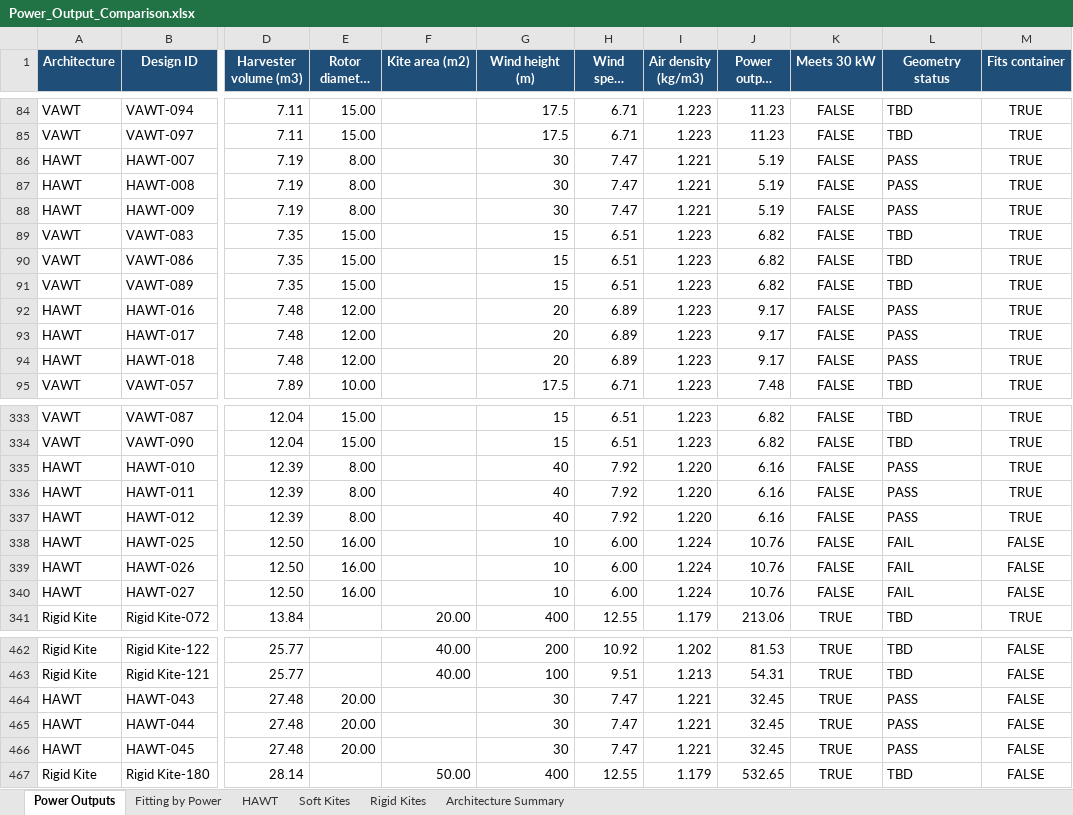
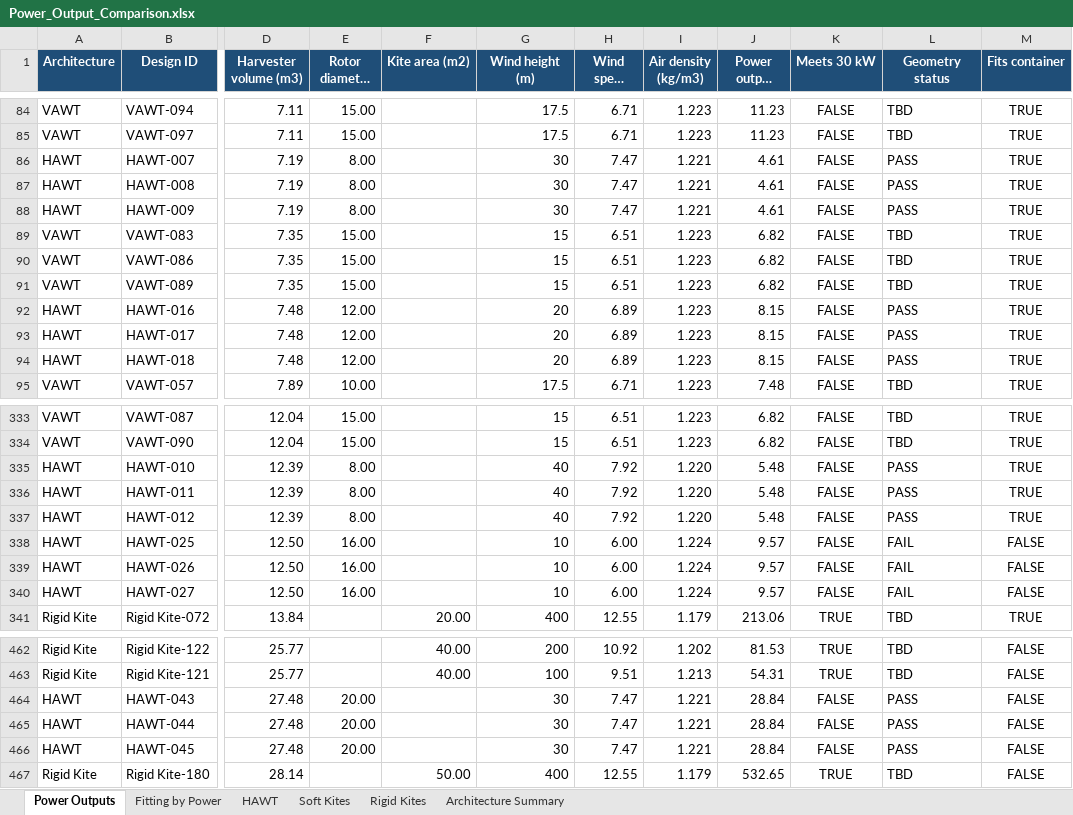
Before and after one commit to BenDerks/DSE-Project-Group-2-Wind-energy-harvester, an Excel workbook: preliminary design options/Power_Output_Comparison.xlsx, sheet Power Outputs, drawn as a sheet; only a part is shown, gaps mark what is left out; long unchanged cells end in …; values as stored, in another font and other column widths than the file's, no borders; conditional formats not drawn; the diff covers the shown part only; the diff names each change by its address in the sheet, - before the commit and + after, or states it on an @@ line.

```diff
--- a/preliminary design options/Power_Output_Comparison.xlsx (sheet Power Outputs)
+++ b/preliminary design options/Power_Output_Comparison.xlsx (sheet Power Outputs)
-J86:J88 (Power output (kW)): 5.19
+J86:J88 (Power output (kW)): 4.61
-J92:J94 (Power output (kW)): 9.17
+J92:J94 (Power output (kW)): 8.15
-J335:J337 (Power output (kW)): 6.16
+J335:J337 (Power output (kW)): 5.48
-J338:J340 (Power output (kW)): 10.76
+J338:J340 (Power output (kW)): 9.57
-J464:J466 (Power output (kW)): 32.45
+J464:J466 (Power output (kW)): 28.84
-K464:K466 (Meets 30 kW): TRUE
+K464:K466 (Meets 30 kW): FALSE
```
Also changed, not shown: 33 edited cells elsewhere in this sheet, sheet Fitting by Power, sheet HAWT, sheet Architecture Summary, 2 other files.
